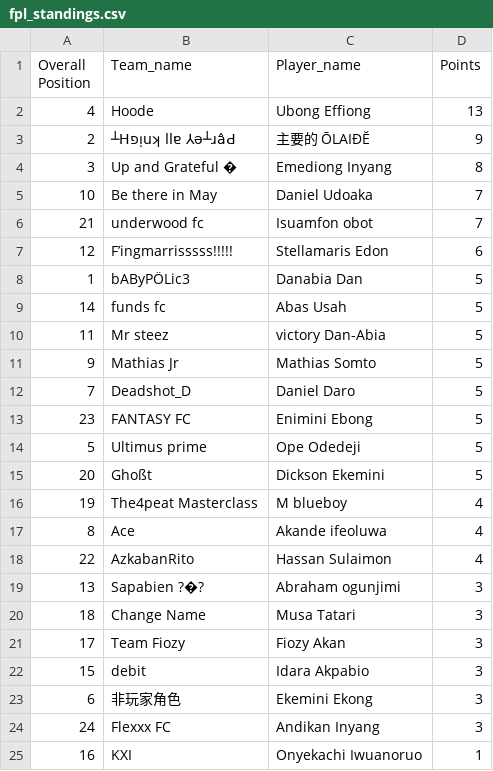
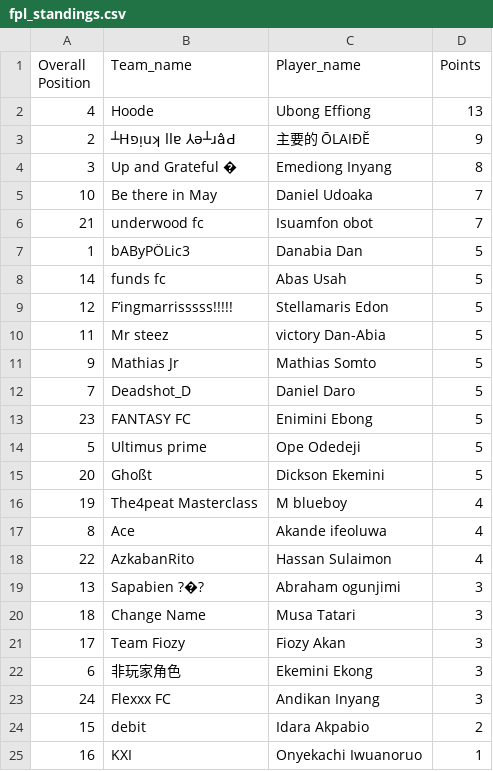
Before and after one commit to Coachsteveee/fpl, a CSV file: fpl_standings.csv, drawn as a sheet; removed rows and columns are numbered as before the commit, all else as after; the diff names each change by its address in the sheet, - before the commit and + after, or states it on an @@ line.

Commit message:
Update FPL standings [2024-11-30 16:37:01]

```diff
--- a/fpl_standings.csv
+++ b/fpl_standings.csv
-row 7: 12 | F’ingmarrisssss!!!!! | Stellamaris Edon | 6
+row 9: 12 | F’ingmarrisssss!!!!! | Stellamaris Edon | 5
-row 22: 15 | debit | Idara Akpabio | 3
+row 24: 15 | debit | Idara Akpabio | 2
```
